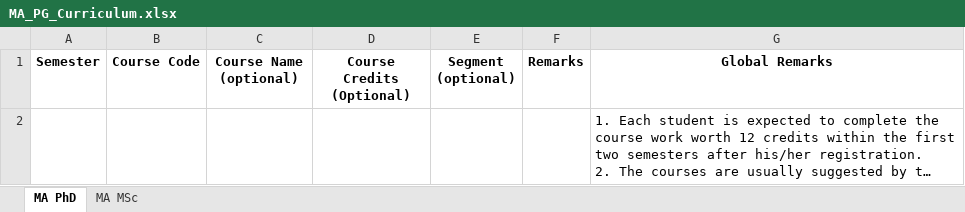
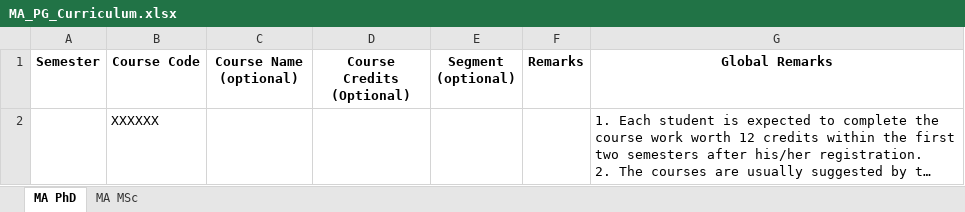
Before and after one commit to dugc-ee-iith/iith-course-booklet, an Excel workbook: data/Course Booklet 2019/MA_PG_Curriculum.xlsx, sheet MA PhD, drawn as a sheet; long unchanged cells end in …; values as stored, in another font and other column widths than the file's, no borders; charts and pictures not drawn; the diff names each change by its address in the sheet, - before the commit and + after, or states it on an @@ line.

```diff
--- a/data/Course Booklet 2019/MA_PG_Curriculum.xlsx (sheet MA PhD)
+++ b/data/Course Booklet 2019/MA_PG_Curriculum.xlsx (sheet MA PhD)
-B2 (Course Code): (empty)
+B2 (Course Code): XXXXXX
```
Also changed, not shown: charts or pictures, data/Course Booklet 2019/CE_UG_Curriculum.xlsx, data/Course Booklet 2019/CS_PG_Curriculum.xlsx, 17 other files.
